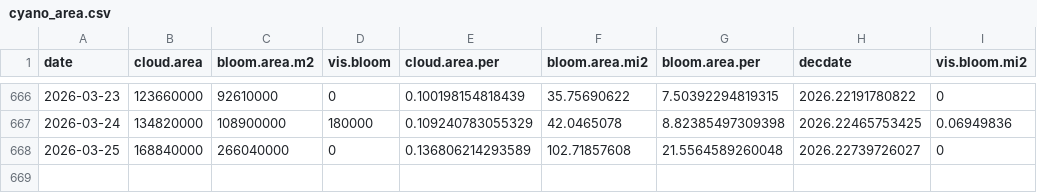
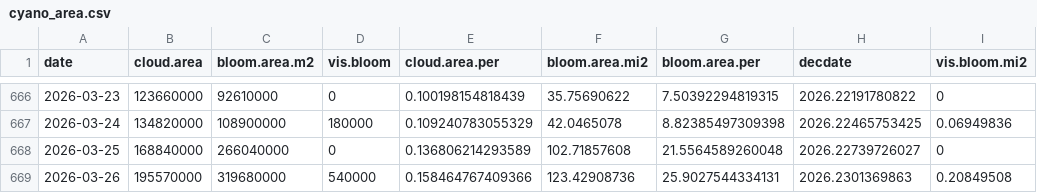
Before and after one commit to SwampThingPaul/EvergladesConditions, a CSV file: report/cyano_area.csv, drawn as a sheet; only a part is shown, gaps mark what is left out.

Commit message:
update report

```diff
--- a/report/cyano_area.csv
+++ b/report/cyano_area.csv
@@ -668 +668,2 @@
 2026-03-25,168840000,266040000,0,0.136806214293589,102.71857608,21.5564589260048,2026.22739726027,0
+2026-03-26,195570000,319680000,540000,0.158464767409366,123.42908736,25.9027544334131,2026.2301369863,0.20849508
```
Also changed, not shown: 45 other files.
